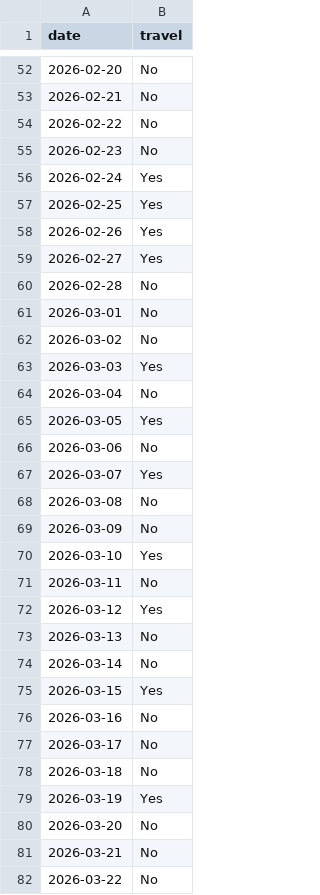
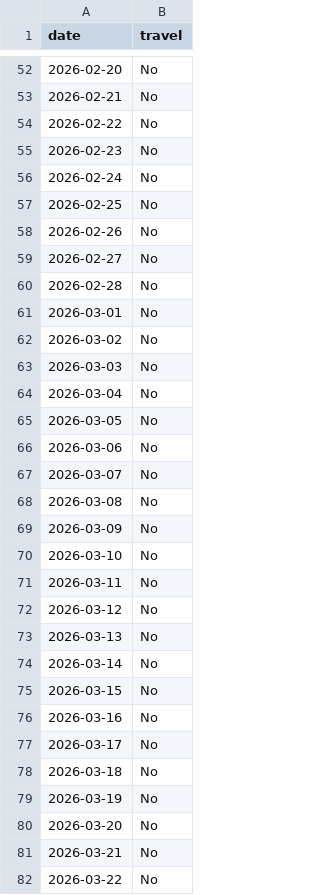
Before and after one commit to Jagratikaushik/elyx-resource-allocator, a CSV file: data/travel.csv, drawn as a sheet; only a part is shown, gaps mark what is left out; the diff covers the shown part only.

```diff
--- a/data/travel.csv
+++ b/data/travel.csv
@@ -55,6 +55,6 @@ date,travel
 2026-02-23,No
-2026-02-24,Yes
-2026-02-25,Yes
-2026-02-26,Yes
-2026-02-27,Yes
+2026-02-24,No
+2026-02-25,No
+2026-02-26,No
+2026-02-27,No
 2026-02-28,No
@@ -62,15 +62,15 @@ date,travel
 2026-03-02,No
-2026-03-03,Yes
+2026-03-03,No
 2026-03-04,No
-2026-03-05,Yes
+2026-03-05,No
 2026-03-06,No
-2026-03-07,Yes
+2026-03-07,No
 2026-03-08,No
 2026-03-09,No
-2026-03-10,Yes
+2026-03-10,No
 2026-03-11,No
-2026-03-12,Yes
+2026-03-12,No
 2026-03-13,No
 2026-03-14,No
-2026-03-15,Yes
+2026-03-15,No
 2026-03-16,No
@@ -78,3 +78,3 @@ date,travel
 2026-03-18,No
-2026-03-19,Yes
+2026-03-19,No
 2026-03-20,No
```
Also changed, not shown: 32 edited cells elsewhere in this file, data/equipment.csv, data/specialists.csv, 1 other file.
